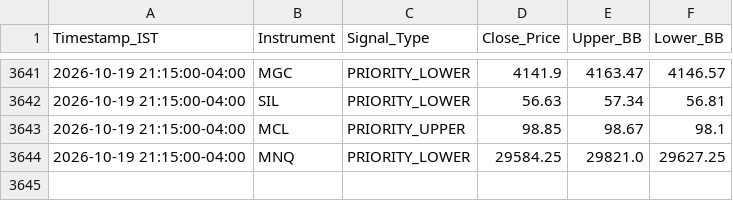
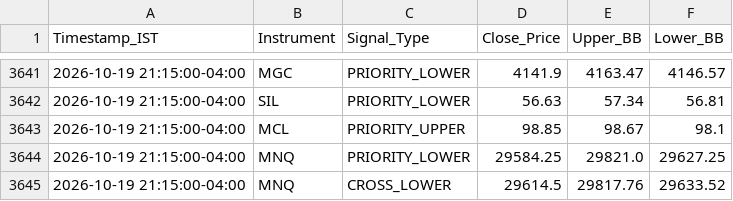
Before and after one commit to RohithBasha/Lucid-alters, a CSV file: trade_journal.csv, drawn as a sheet; only a part is shown, gaps mark what is left out.

```diff
--- a/trade_journal.csv
+++ b/trade_journal.csv
@@ -3644 +3644,2 @@ Timestamp_IST,Instrument,Signal_Type,Close_Price,Upper_BB,Lower_BB
 2026-10-19 21:15:00-04:00,MNQ,PRIORITY_LOWER,29584.25,29821.0,29627.25
+2026-10-19 21:15:00-04:00,MNQ,CROSS_LOWER,29614.5,29817.76,29633.52
```
Also changed, not shown: 1 other file.
